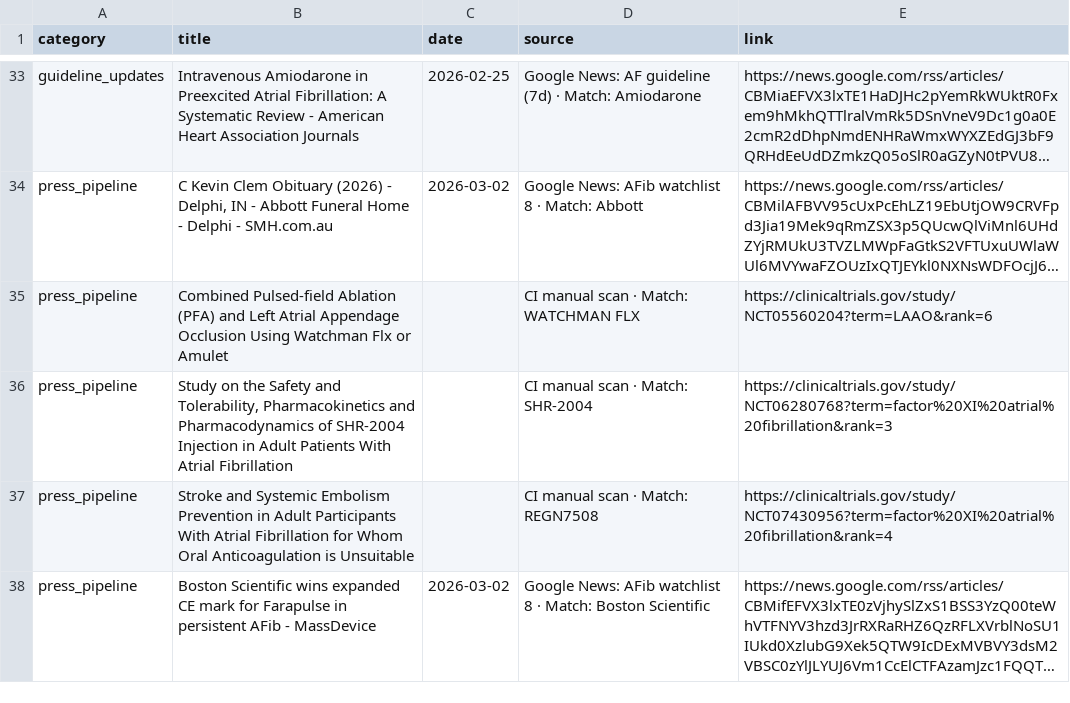
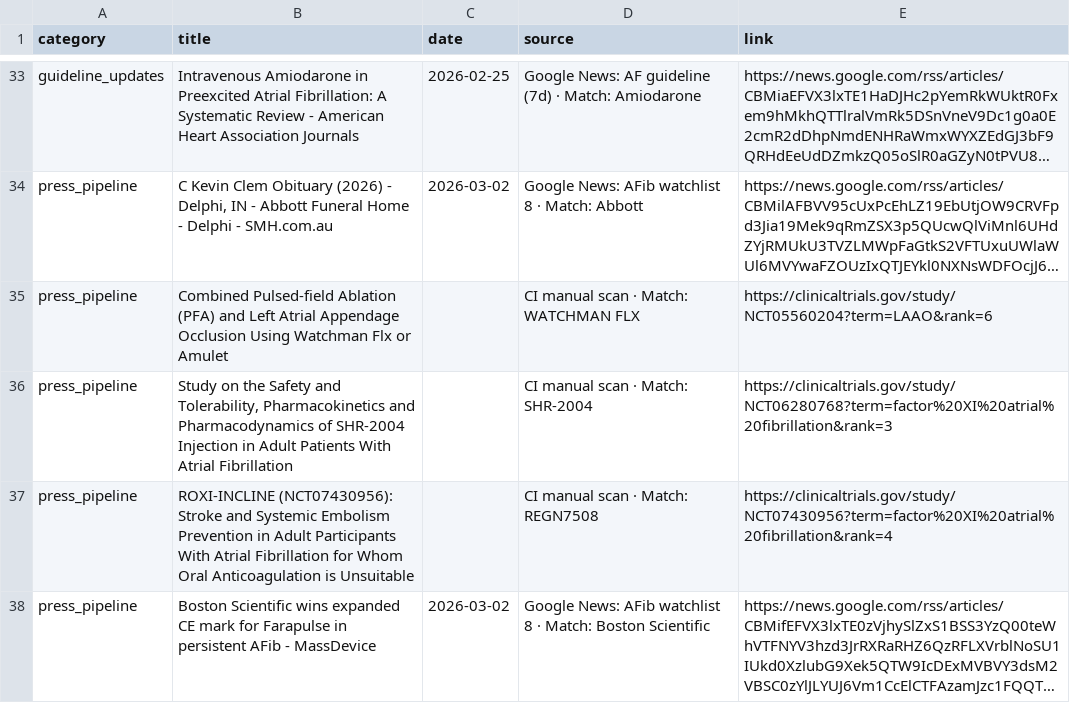
Before and after one commit to rubioisabel134-ai/Afib-dashboard, a CSV file: data/weekly_updates.csv, drawn as a sheet; only a part is shown, gaps mark what is left out; long unchanged cells end in …; the diff names each change by its address in the sheet, - before the commit and + after, or states it on an @@ line.

Commit message:
Fix Regeneron ROXI-INCLINE visibility and source-tag card updates

```diff
--- a/data/weekly_updates.csv
+++ b/data/weekly_updates.csv
-B37 (title): Stroke and…
+B37 (title): ROXI-INCLINE (NCT07430956): Stroke and…
```
Also changed, not shown: 3 other files.
